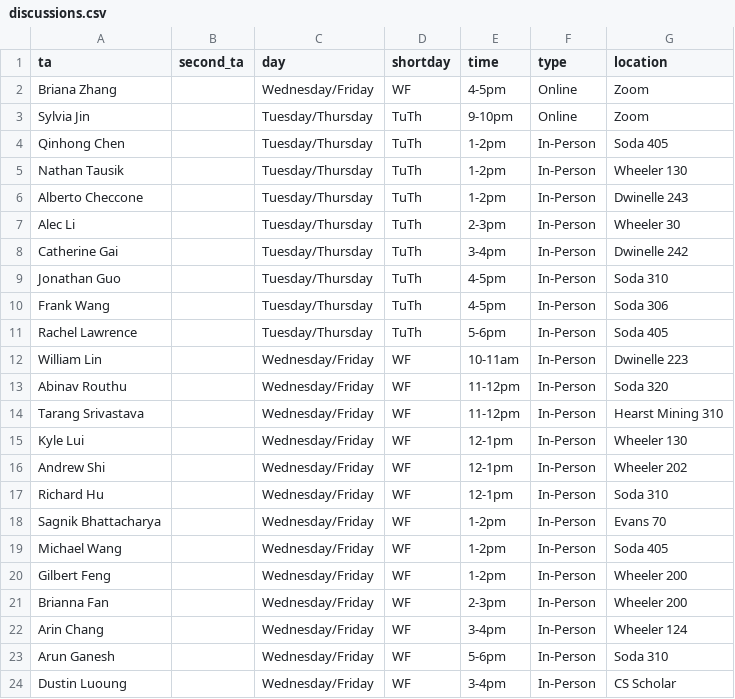
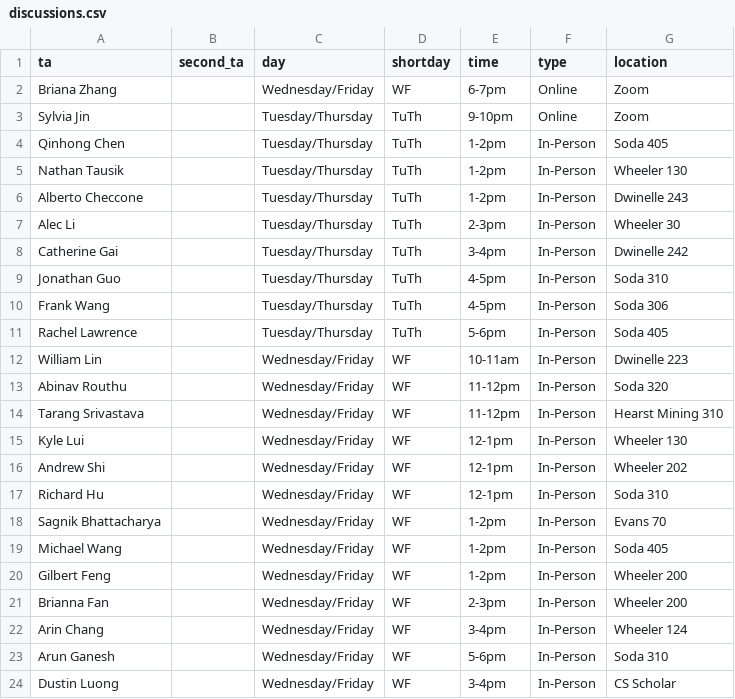
Before and after one commit to tsgoten/cs70-website, a CSV file: _data/discussions.csv, drawn as a sheet.

Commit message:
fixed quotations in bios, updated Briana's discussion time and spelling

```diff
--- a/_data/discussions.csv
+++ b/_data/discussions.csv
@@ -1,3 +1,3 @@
 "ta","second_ta","day","shortday","time","type","location"
-"Briana Zhang","","Wednesday/Friday","WF","4-5pm","Online","Zoom"
+"Briana Zhang","","Wednesday/Friday","WF","6-7pm","Online","Zoom"
 "Sylvia Jin","","Tuesday/Thursday","TuTh","9-10pm","Online","Zoom"
@@ -23,2 +23,2 @@
 "Arun Ganesh","","Wednesday/Friday","WF","5-6pm","In-Person","Soda 310"
-"Dustin Luoung","","Wednesday/Friday","WF","3-4pm","In-Person","CS Scholar"
+"Dustin Luong","","Wednesday/Friday","WF","3-4pm","In-Person","CS Scholar"
```
Also changed, not shown: 7 other files.
